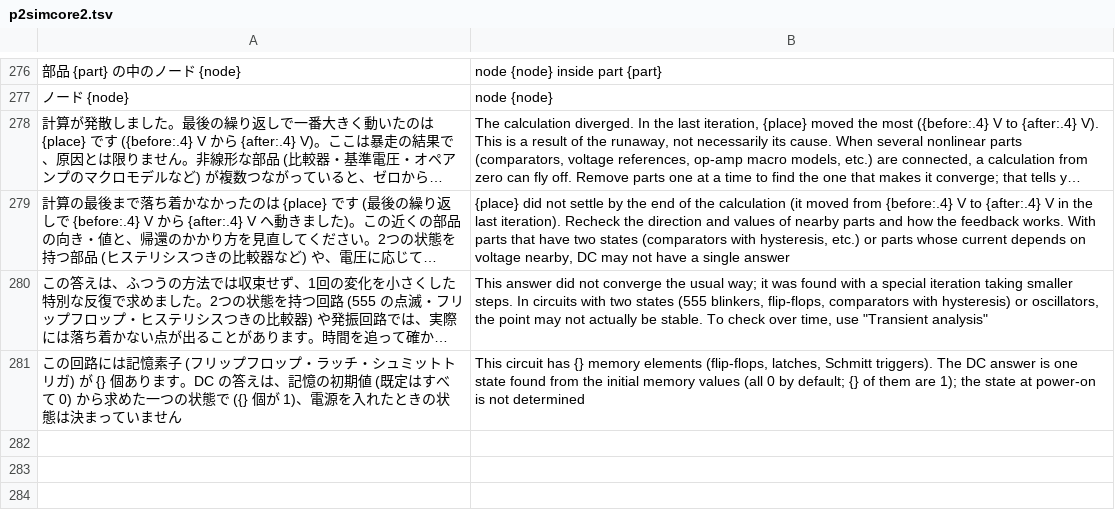
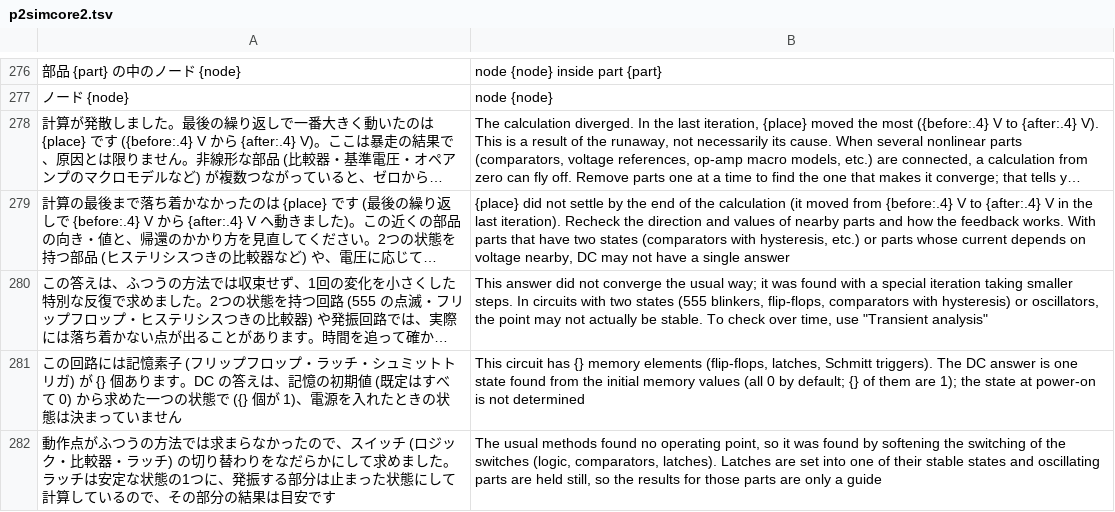
Before and after one commit to K2EXTER/circuitCad, a TSV file: crates/i18n/en/p2simcore2.tsv, drawn as a sheet; only a part is shown, gaps mark what is left out; long unchanged cells end in …; the diff names each change by its address in the sheet, - before the commit and + after, or states it on an @@ line.

```diff
--- a/crates/i18n/en/p2simcore2.tsv
+++ b/crates/i18n/en/p2simcore2.tsv
+row 282: 動作点がふつうの方法では求まらなかったので、スイッチ (ロジック・比較器・ラッチ) の切り替わりをなだらかにして求めました。ラッチは安定な状態の1つに、発振する部分は止まった状態にして計算しているので、その部分の結果は目安です | The usual methods found no operating point, so it was found by softening the switching of the switches (logic, comparators, latches). Latches are set into one of their stable states and oscillating parts are held still, so the results for those parts are only a guide
```
Also changed, not shown: crates/i18n/en/schematic1.tsv, 9 other files.
